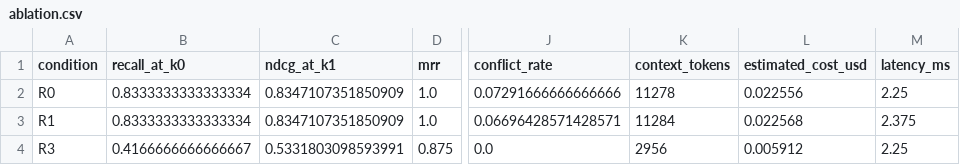
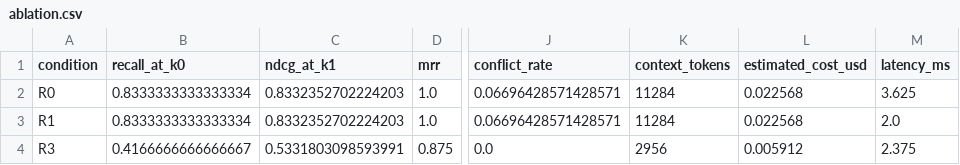
Before and after one commit to neko-claw/OpenEvidence_trace1, a CSV file: artifacts/evaluation/ablation.csv, drawn as a sheet; only a part is shown, gaps mark what is left out; the diff names each change by its address in the sheet, - before the commit and + after, or states it on an @@ line.

```diff
--- a/artifacts/evaluation/ablation.csv
+++ b/artifacts/evaluation/ablation.csv
-C2:C3 (ndcg_at_k1): 0.8347107351850909
+C2:C3 (ndcg_at_k1): 0.8332352702224203
-J2 (conflict_rate): 0.07291666666666666
+J2 (conflict_rate): 0.06696428571428571
-K2 (context_tokens): 11278
+K2 (context_tokens): 11284
-L2 (estimated_cost_usd): 0.022556
+L2 (estimated_cost_usd): 0.022568
-M2 (latency_ms): 2.25
+M2 (latency_ms): 3.625
-M3 (latency_ms): 2.375
+M3 (latency_ms): 2.0
-M4 (latency_ms): 2.25
+M4 (latency_ms): 2.375
```
Also changed, not shown: artifacts/evaluation/grid_details_dev.csv, artifacts/evaluation/per_question_frozen.csv, 13 other files.
